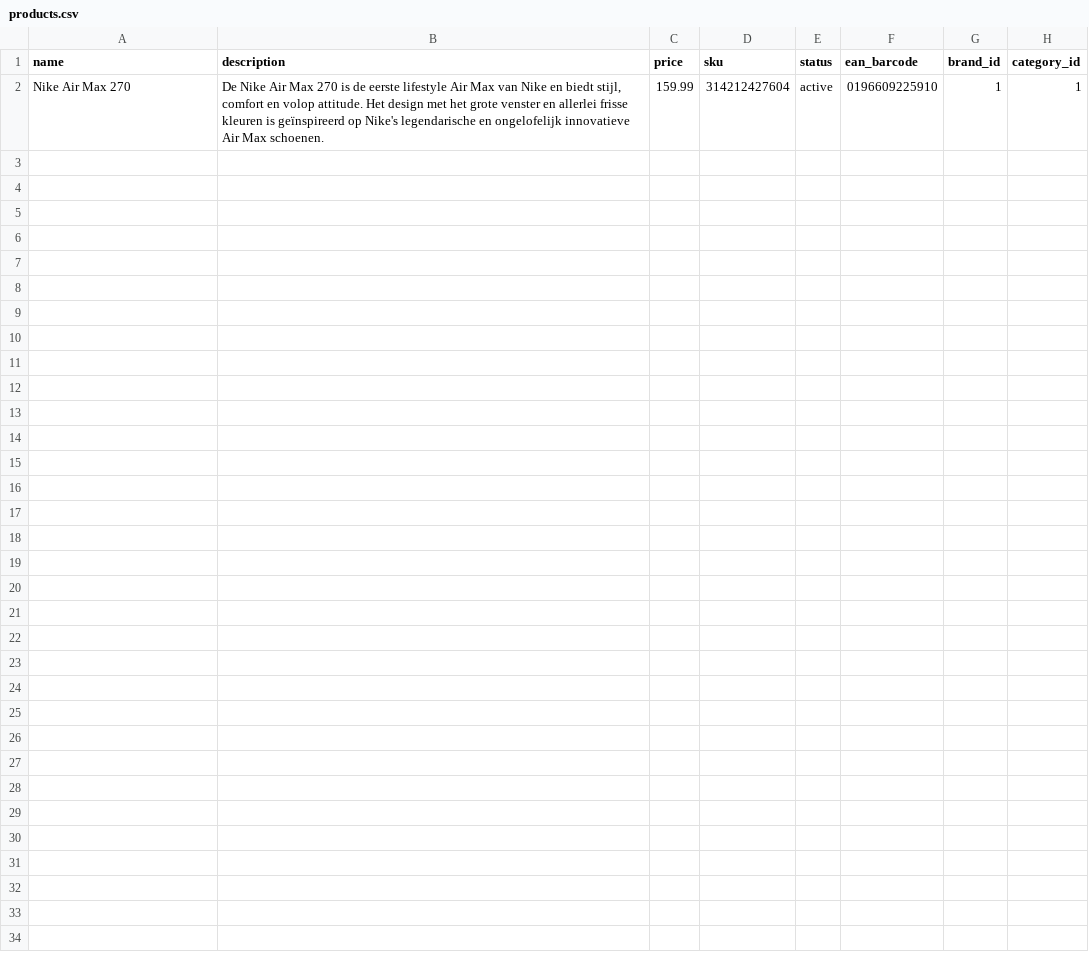
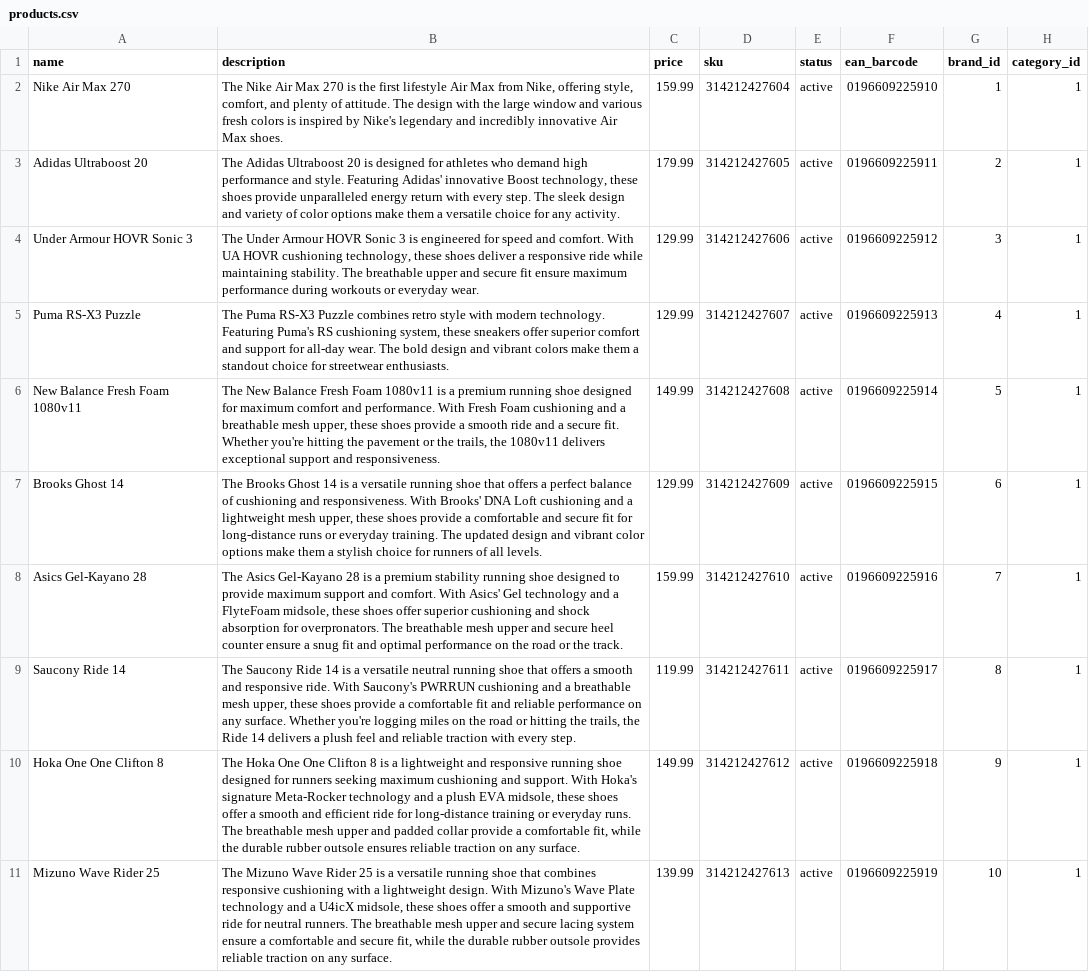
Before and after one commit to Berthje/trendloom-api, a CSV file: storage/data/csv/products.csv, drawn as a sheet.

Commit message:
Update product descriptions and add new products

```diff
--- a/storage/data/csv/products.csv
+++ b/storage/data/csv/products.csv
@@ -1,2 +1,11 @@
 name;description;price;sku;status;ean_barcode;brand_id;category_id
-Nike Air Max 270; De Nike Air Max 270 is de eerste lifestyle Air Max van Nike en biedt stijl, comfort en volop attitude. Het design met het grote venster en allerlei frisse kleuren is geïnspireerd op Nike's legendarische en ongelofelijk innovatieve Air Max schoenen.;159.99;314212427604;active;0196609225910;1;1
+Nike Air Max 270;The Nike Air Max 270 is the first lifestyle Air Max from Nike, offering style, comfort, and plenty of attitude. The design with the large window and various fresh colors is inspired by Nike's legendary and incredibly innovative Air Max shoes.;159.99;314212427604;active;0196609225910;1;1
+Adidas Ultraboost 20;The Adidas Ultraboost 20 is designed for athletes who demand high performance and style. Featuring Adidas' innovative Boost technology, these shoes provide unparalleled energy return with every step. The sleek design and variety of color options make them a versatile choice for any activity.;179.99;314212427605;active;0196609225911;2;1
+Under Armour HOVR Sonic 3;The Under Armour HOVR Sonic 3 is engineered for speed and comfort. With UA HOVR cushioning technology, these shoes deliver a responsive ride while maintaining stability. The breathable upper and secure fit ensure maximum performance during workouts or everyday wear.;129.99;314212427606;active;0196609225912;3;1
+Puma RS-X3 Puzzle;The Puma RS-X3 Puzzle combines retro style with modern technology. Featuring Puma's RS cushioning system, these sneakers offer superior comfort and support for all-day wear. The bold design and vibrant colors make them a standout choice for streetwear enthusiasts.;129.99;314212427607;active;0196609225913;4;1
+New Balance Fresh Foam 1080v11;The New Balance Fresh Foam 1080v11 is a premium running shoe designed for maximum comfort and performance. With Fresh Foam cushioning and a breathable mesh upper, these shoes provide a smooth ride and a secure fit. Whether you're hitting the pavement or the trails, the 1080v11 delivers exceptional support and responsiveness.;149.99;314212427608;active;0196609225914;5;1
+Brooks Ghost 14;The Brooks Ghost 14 is a versatile running shoe that offers a perfect balance of cushioning and responsiveness. With Brooks' DNA Loft cushioning and a lightweight mesh upper, these shoes provide a comfortable and secure fit for long-distance runs or everyday training. The updated design and vibrant color options make them a stylish choice for runners of all levels.;129.99;314212427609;active;0196609225915;6;1
+Asics Gel-Kayano 28;The Asics Gel-Kayano 28 is a premium stability running shoe designed to provide maximum support and comfort. With Asics' Gel technology and a FlyteFoam midsole, these shoes offer superior cushioning and shock absorption for overpronators. The breathable mesh upper and secure heel counter ensure a snug fit and optimal performance on the road or the track.;159.99;314212427610;active;0196609225916;7;1
+Saucony Ride 14;The Saucony Ride 14 is a versatile neutral running shoe that offers a smooth and responsive ride. With Saucony's PWRRUN cushioning and a breathable mesh upper, these shoes provide a comfortable fit and reliable performance on any surface. Whether you're logging miles on the road or hitting the trails, the Ride 14 delivers a plush feel and reliable traction with every step.;119.99;314212427611;active;0196609225917;8;1
+Hoka One One Clifton 8;The Hoka One One Clifton 8 is a lightweight and responsive running shoe designed for runners seeking maximum cushioning and support. With Hoka's signature Meta-Rocker technology and a plush EVA midsole, these shoes offer a smooth and efficient ride for long-distance training or everyday runs. The breathable mesh upper and padded collar provide a comfortable fit, while the durable rubber outsole ensures reliable traction on any surface.;149.99;314212427612;active;0196609225918;9;1
+Mizuno Wave Rider 25;The Mizuno Wave Rider 25 is a versatile running shoe that combines responsive cushioning with a lightweight design. With Mizuno's Wave Plate technology and a U4icX midsole, these shoes offer a smooth and supportive ride for neutral runners. The breathable mesh upper and secure lacing system ensure a comfortable and secure fit, while the durable rubber outsole provides reliable traction on any surface.;139.99;314212427613;active;0196609225919;10;1
```
